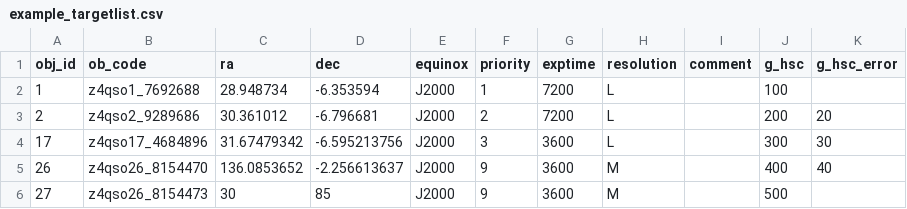
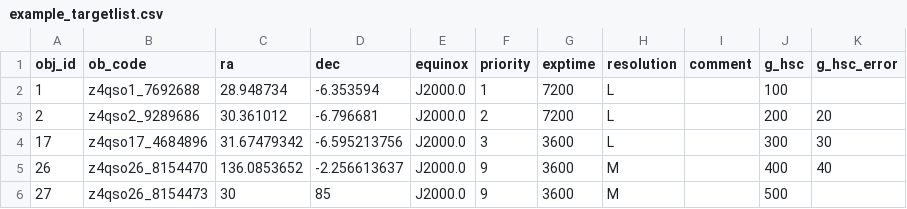
Before and after one commit to Subaru-PFS/spt_target_uploader, a CSV file: docs/docs/examples/example_targetlist.csv, drawn as a sheet.

Commit message:
update doc to fix equinox to J2000.0

```diff
--- a/docs/docs/examples/example_targetlist.csv
+++ b/docs/docs/examples/example_targetlist.csv
@@ -1,6 +1,6 @@
 obj_id,ob_code,ra,dec,equinox,priority,exptime,resolution,comment,g_hsc,g_hsc_error
-1,z4qso1_7692688,28.948734,-6.353594,J2000,1,7200,L,,100,
-2,z4qso2_9289686,30.361012,-6.796681,J2000,2,7200,L,,200,20
-17,z4qso17_4684896,31.67479342,-6.595213756,J2000,3,3600,L,,300,30
-26,z4qso26_8154470,136.0853652,-2.256613637,J2000,9,3600,M,,400,40
-27,z4qso26_8154473,30,85,J2000,9,3600,M,,500,
+1,z4qso1_7692688,28.948734,-6.353594,J2000.0,1,7200,L,,100,
+2,z4qso2_9289686,30.361012,-6.796681,J2000.0,2,7200,L,,200,20
+17,z4qso17_4684896,31.67479342,-6.595213756,J2000.0,3,3600,L,,300,30
+26,z4qso26_8154470,136.0853652,-2.256613637,J2000.0,9,3600,M,,400,40
+27,z4qso26_8154473,30,85,J2000.0,9,3600,M,,500,
```
Also changed, not shown: 1 other file.
